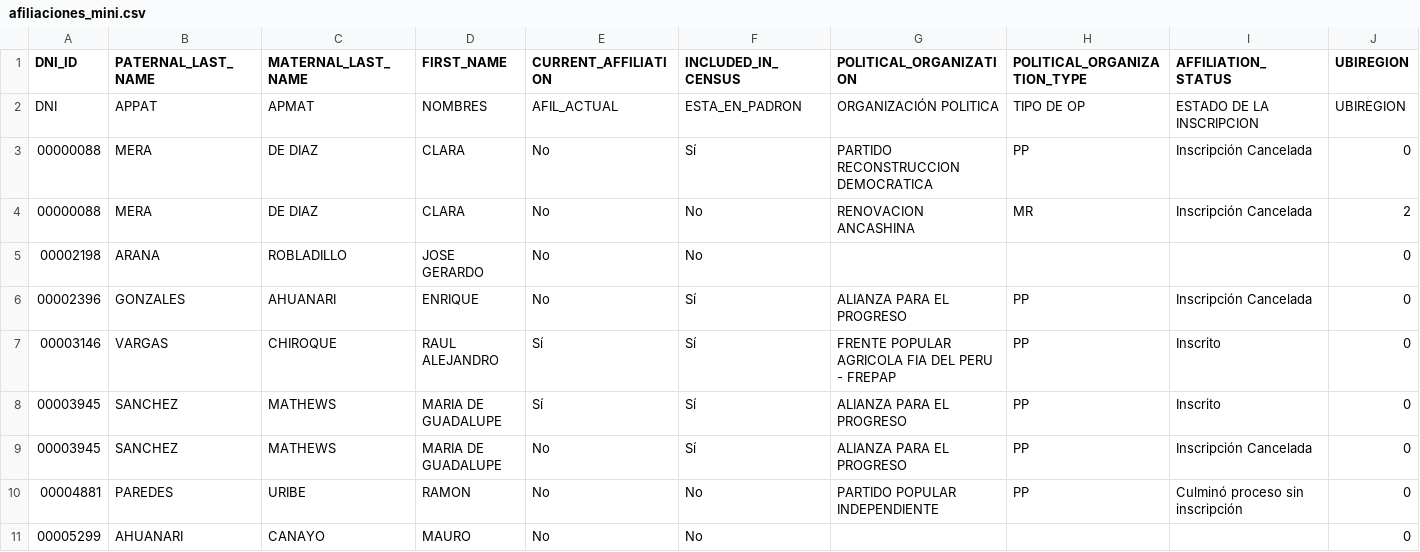
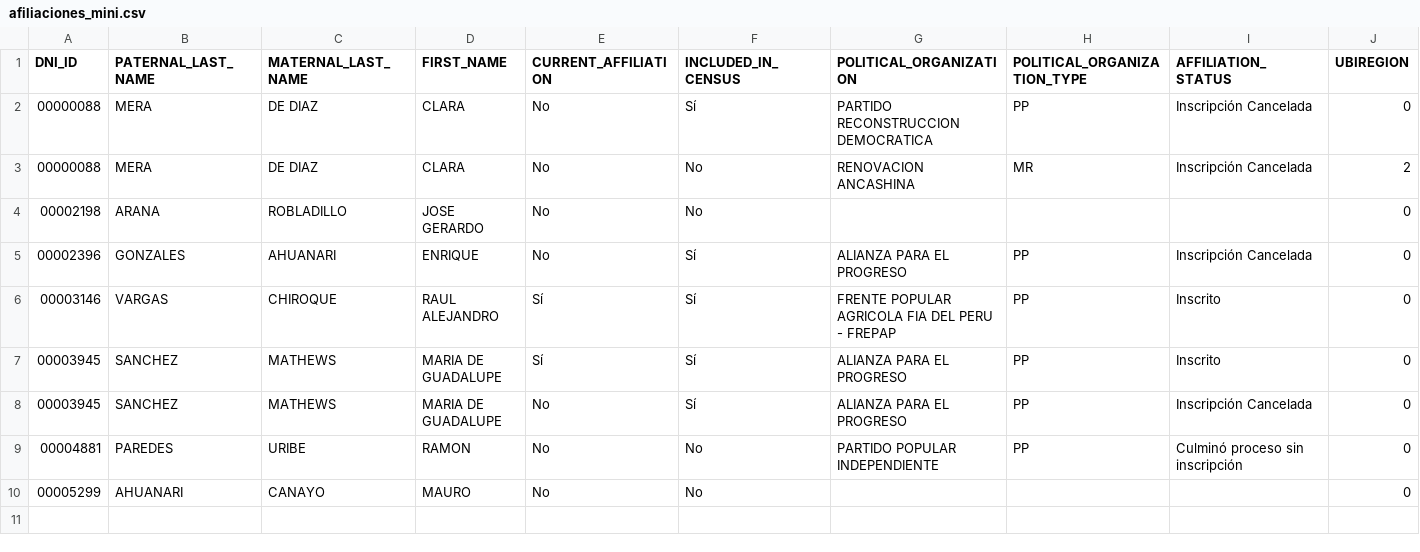
Before and after one commit to guillermokrh/vota-peru, a CSV file: csv_data/afiliaciones_mini.csv, drawn as a sheet; only a part is shown; rows hold the shown columns only; the diff names each change by its address in the sheet, - before the commit and + after, or states it on an @@ line.

```diff
--- a/csv_data/afiliaciones_mini.csv
+++ b/csv_data/afiliaciones_mini.csv
-row 2: DNI | APPAT | APMAT | NOMBRES | AFIL_ACTUAL | ESTA_EN_PADRON | ORGANIZACIÓN POLITICA | TIPO DE OP | ESTADO DE LA INSCRIPCION | UBIREGION
```
Also changed, not shown: 2 other files.
